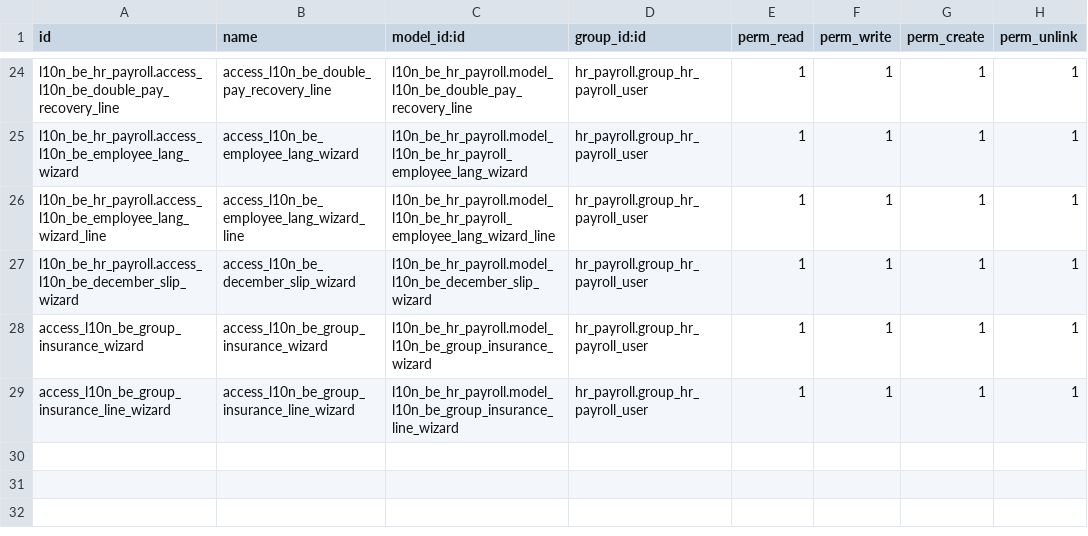
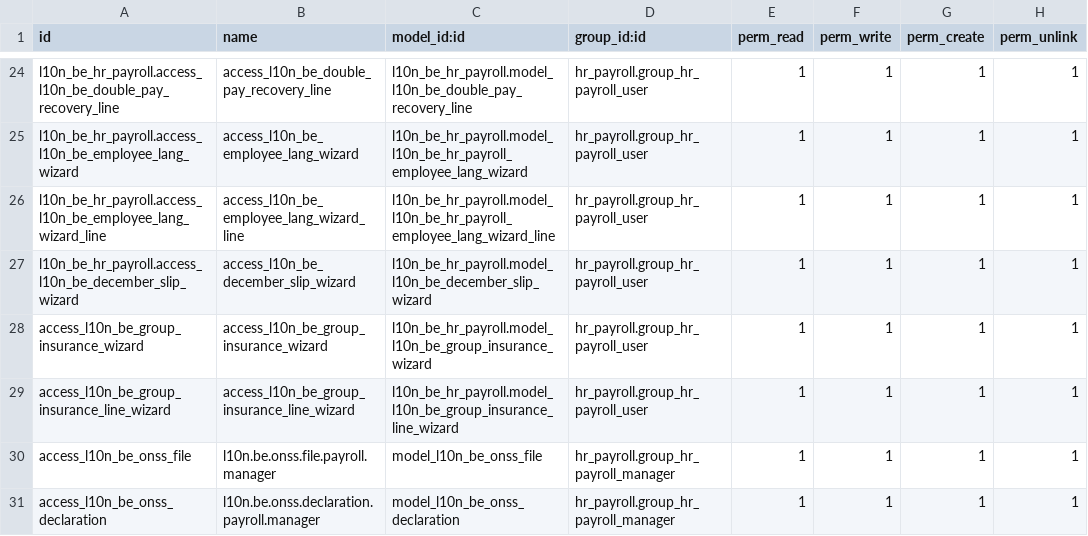
Before and after one commit to Saitamaxqi/enterprise, a CSV file: l10n_be_hr_payroll/security/ir.model.access.csv, drawn as a sheet; only a part is shown, gaps mark what is left out; the diff names each change by its address in the sheet, - before the commit and + after, or states it on an @@ line.

Commit message:
[MOV] l10n_be_hr_payroll_dmfa_sftp: Merge into l10n_be_hr_payroll
closes odoo/enterprise#90251

Taskid: 4926000
Related: odoo/upgrade#8070
Signed-off-by: Yannick Tivisse (yti) <yti@odoo.com>

```diff
--- a/l10n_be_hr_payroll/security/ir.model.access.csv
+++ b/l10n_be_hr_payroll/security/ir.model.access.csv
+row 30: access_l10n_be_onss_file | l10n.be.onss.file.payroll.manager | model_l10n_be_onss_file | hr_payroll.group_hr_payroll_manager | 1 | 1 | 1 | 1
+row 31: access_l10n_be_onss_declaration | l10n.be.onss.declaration.payroll.manager | model_l10n_be_onss_declaration | hr_payroll.group_hr_payroll_manager | 1 | 1 | 1 | 1
```
Also changed, not shown: 28 other files.
